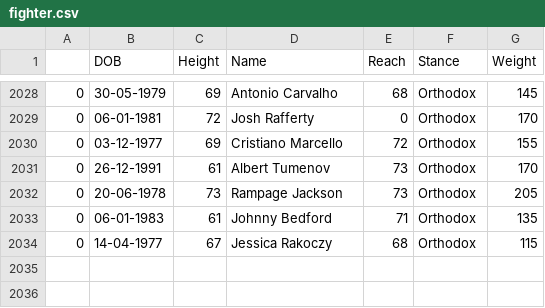
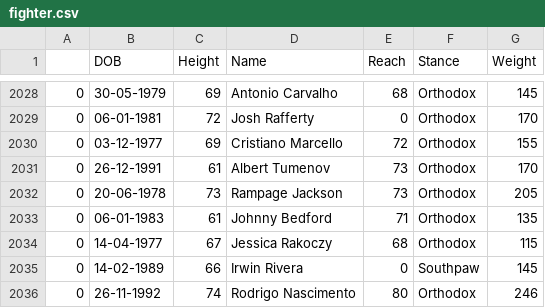
Before and after one commit to lancezeng947/UFC-Prediction, a CSV file: Data/fighter.csv, drawn as a sheet; only a part is shown, gaps mark what is left out.

```diff
--- a/Data/fighter.csv
+++ b/Data/fighter.csv
@@ -2034 +2034,3 @@
 0,14-04-1977,67,Jessica Rakoczy,68, Orthodox,115
+0,14-02-1989,66,Irwin Rivera,0,              Southpaw,145
+0,26-11-1992,74,Rodrigo Nascimento,80,              Orthodox,246
```
Also changed, not shown: 10 other files.
